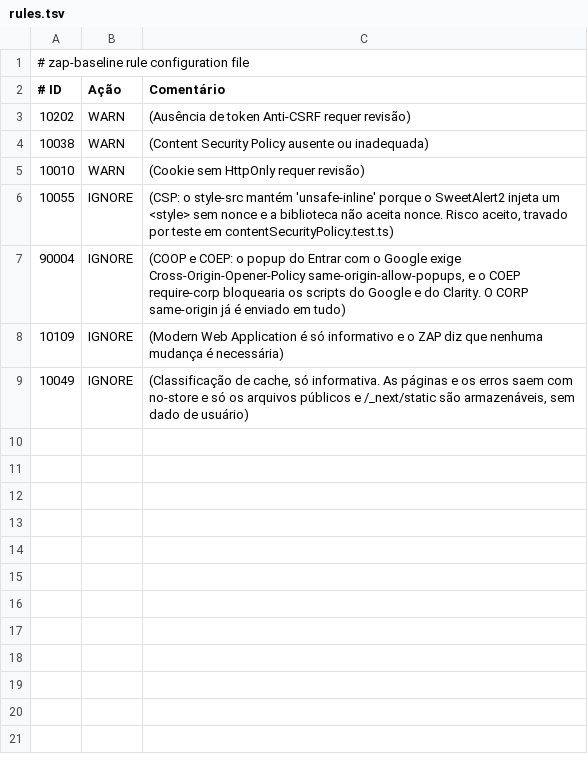
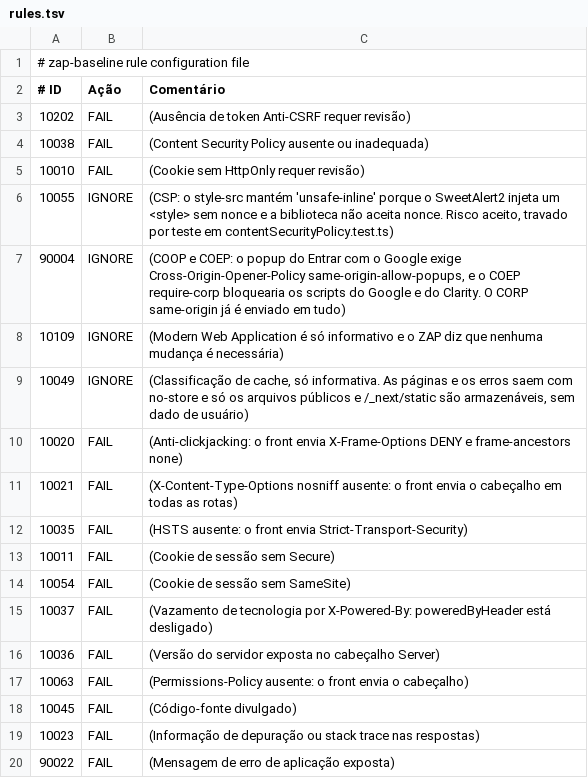
Before and after one commit to jardimdesoftware/edutrace, a TSV file: .zap/rules.tsv, drawn as a sheet.

Commit message:
ci(zap): classificar como FAIL as regras de cabeçalhos, cookies e vazamento de erro
O arquivo só tinha WARN e IGNORE, então o scan nunca falhava mesmo com fail_action ligado. Passam a FAIL as regras 10202, 10038 e 10010, que estavam em WARN, e 11 regras novas cujos controles o front já aplica (10020, 10021, 10035, 10011, 10054, 10037, 10036, 10063, 10045, 10023, 90022).

```diff
--- a/.zap/rules.tsv
+++ b/.zap/rules.tsv
@@ -2,5 +2,5 @@
 # ID	Ação	Comentário
-10202	WARN	(Ausência de token Anti-CSRF requer revisão)
-10038	WARN	(Content Security Policy ausente ou inadequada)
-10010	WARN	(Cookie sem HttpOnly requer revisão)
+10202	FAIL	(Ausência de token Anti-CSRF requer revisão)
+10038	FAIL	(Content Security Policy ausente ou inadequada)
+10010	FAIL	(Cookie sem HttpOnly requer revisão)
 10055	IGNORE	(CSP: o style-src mantém 'unsafe-inline' porque o SweetAlert2 injeta um <style> sem nonce e a biblioteca não aceita nonce. Risco aceito, travado por teste em contentSecurityPolicy.test.ts)
@@ -9 +9,12 @@
 10049	IGNORE	(Classificação de cache, só informativa. As páginas e os erros saem com no-store e só os arquivos públicos e /_next/static são armazenáveis, sem dado de usuário)
+10020	FAIL	(Anti-clickjacking: o front envia X-Frame-Options DENY e frame-ancestors none)
+10021	FAIL	(X-Content-Type-Options nosniff ausente: o front envia o cabeçalho em todas as rotas)
+10035	FAIL	(HSTS ausente: o front envia Strict-Transport-Security)
+10011	FAIL	(Cookie de sessão sem Secure)
+10054	FAIL	(Cookie de sessão sem SameSite)
+10037	FAIL	(Vazamento de tecnologia por X-Powered-By: poweredByHeader está desligado)
+10036	FAIL	(Versão do servidor exposta no cabeçalho Server)
+10063	FAIL	(Permissions-Policy ausente: o front envia o cabeçalho)
+10045	FAIL	(Código-fonte divulgado)
+10023	FAIL	(Informação de depuração ou stack trace nas respostas)
+90022	FAIL	(Mensagem de erro de aplicação exposta)
```
